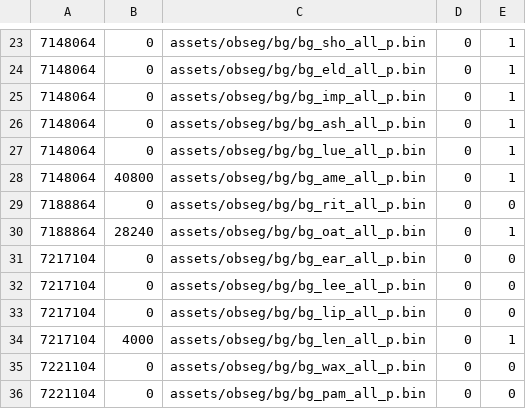
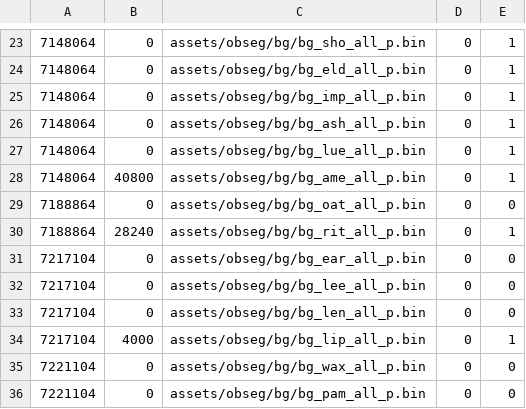
Before and after one commit to Luchador/GUD, a CSV file: filelist.e.csv, drawn as a sheet; only a part is shown, gaps mark what is left out.

```diff
--- a/filelist.e.csv
+++ b/filelist.e.csv
@@ -28,8 +28,8 @@
 7148064,40800,assets/obseg/bg/bg_ame_all_p.bin,0,1
-7188864,0,assets/obseg/bg/bg_rit_all_p.bin,0,0
-7188864,28240,assets/obseg/bg/bg_oat_all_p.bin,0,1
+7188864,0,assets/obseg/bg/bg_oat_all_p.bin,0,0
+7188864,28240,assets/obseg/bg/bg_rit_all_p.bin,0,1
 7217104,0,assets/obseg/bg/bg_ear_all_p.bin,0,0
 7217104,0,assets/obseg/bg/bg_lee_all_p.bin,0,0
-7217104,0,assets/obseg/bg/bg_lip_all_p.bin,0,0
-7217104,4000,assets/obseg/bg/bg_len_all_p.bin,0,1
+7217104,0,assets/obseg/bg/bg_len_all_p.bin,0,0
+7217104,4000,assets/obseg/bg/bg_lip_all_p.bin,0,1
 7221104,0,assets/obseg/bg/bg_wax_all_p.bin,0,0
```
Also changed, not shown: filelist.j.csv, filelist.u.csv, 6 other files.
